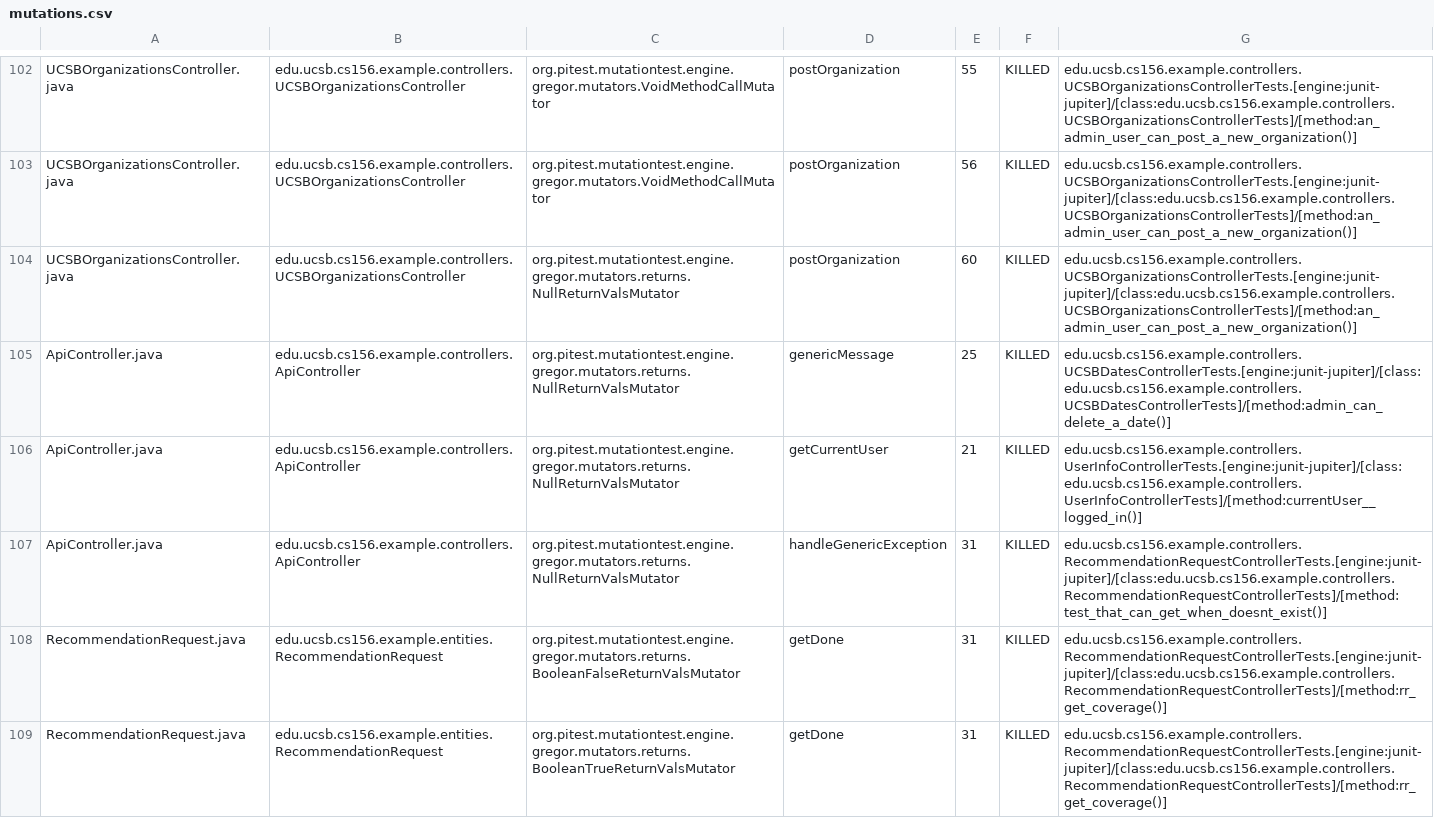
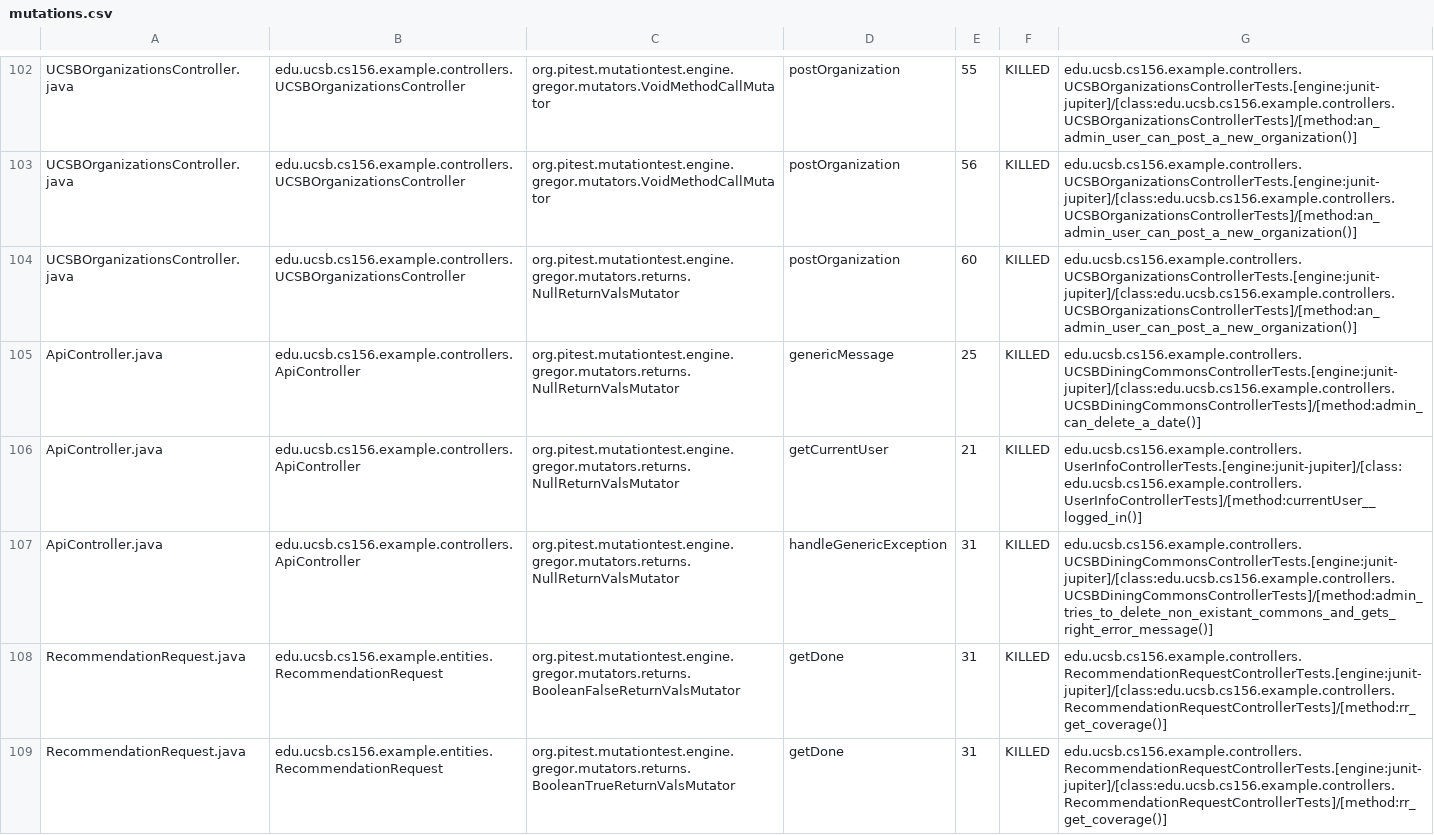
Before and after one commit to ucsb-cs156-s24/team02-s24-5pm-4, a CSV file: prs/76/pitest/mutations.csv, drawn as a sheet; only a part is shown, gaps mark what is left out.

Commit message:
Deploying to gh-pages from @ ucsb-cs156-s24/team02-s24-5pm-4@7aaa275034244c1010d6d42972f50e899002e1a2 🚀

```diff
--- a/prs/76/pitest/mutations.csv
+++ b/prs/76/pitest/mutations.csv
@@ -104,5 +104,5 @@ UCSBOrganizationsController.java,edu.ucsb.cs156.example.controllers.UCSBOrganiza
 UCSBOrganizationsController.java,edu.ucsb.cs156.example.controllers.UCSBOrganizationsController,org.pitest.mutationtest.engine.gregor.mutators.returns.NullReturnValsMutator,postOrganization,60,KILLED,edu.ucsb.cs156.example.controllers.UCSBOrganizationsControllerTests.[engine:junit-jupiter]/[class:edu.ucsb.cs156.example.controllers.UCSBOrganizationsControllerTests]/[method:an_admin_user_can_post_a_new_organization()]
-ApiController.java,edu.ucsb.cs156.example.controllers.ApiController,org.pitest.mutationtest.engine.gregor.mutators.returns.NullReturnValsMutator,genericMessage,25,KILLED,edu.ucsb.cs156.example.controllers.UCSBDatesControllerTests.[engine:junit-jupiter]/[class:edu.ucsb.cs156.example.controllers.UCSBDatesControllerTests]/[method:admin_can_delete_a_date()]
+ApiController.java,edu.ucsb.cs156.example.controllers.ApiController,org.pitest.mutationtest.engine.gregor.mutators.returns.NullReturnValsMutator,genericMessage,25,KILLED,edu.ucsb.cs156.example.controllers.UCSBDiningCommonsControllerTests.[engine:junit-jupiter]/[class:edu.ucsb.cs156.example.controllers.UCSBDiningCommonsControllerTests]/[method:admin_can_delete_a_date()]
 ApiController.java,edu.ucsb.cs156.example.controllers.ApiController,org.pitest.mutationtest.engine.gregor.mutators.returns.NullReturnValsMutator,getCurrentUser,21,KILLED,edu.ucsb.cs156.example.controllers.UserInfoControllerTests.[engine:junit-jupiter]/[class:edu.ucsb.cs156.example.controllers.UserInfoControllerTests]/[method:currentUser__logged_in()]
-ApiController.java,edu.ucsb.cs156.example.controllers.ApiController,org.pitest.mutationtest.engine.gregor.mutators.returns.NullReturnValsMutator,handleGenericException,31,KILLED,edu.ucsb.cs156.example.controllers.RecommendationRequestControllerTests.[engine:junit-jupiter]/[class:edu.ucsb.cs156.example.controllers.RecommendationRequestControllerTests]/[method:test_that_can_get_when_doesnt_exist()]
+ApiController.java,edu.ucsb.cs156.example.controllers.ApiController,org.pitest.mutationtest.engine.gregor.mutators.returns.NullReturnValsMutator,handleGenericException,31,KILLED,edu.ucsb.cs156.example.controllers.UCSBDiningCommonsControllerTests.[engine:junit-jupiter]/[class:edu.ucsb.cs156.example.controllers.UCSBDiningCommonsControllerTests]/[method:admin_tries_to_delete_non_existant_commons_and_gets_right_error_message()]
 RecommendationRequest.java,edu.ucsb.cs156.example.entities.RecommendationRequest,org.pitest.mutationtest.engine.gregor.mutators.returns.BooleanFalseReturnValsMutator,getDone,31,KILLED,edu.ucsb.cs156.example.controllers.RecommendationRequestControllerTests.[engine:junit-jupiter]/[class:edu.ucsb.cs156.example.controllers.RecommendationRequestControllerTests]/[method:rr_get_coverage()]
```
Also changed, not shown: 16 other files.
